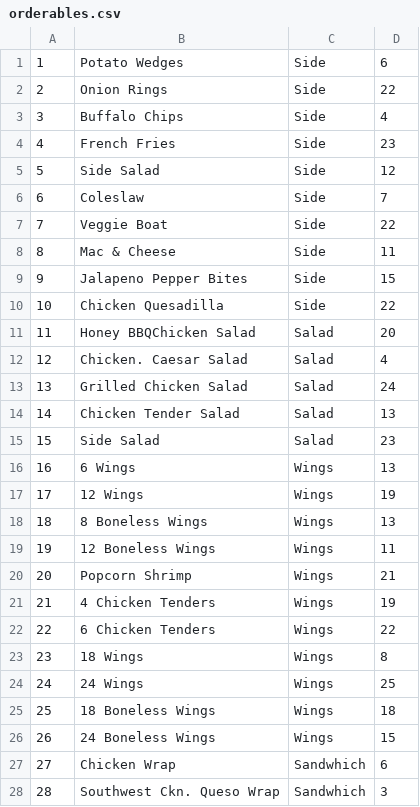
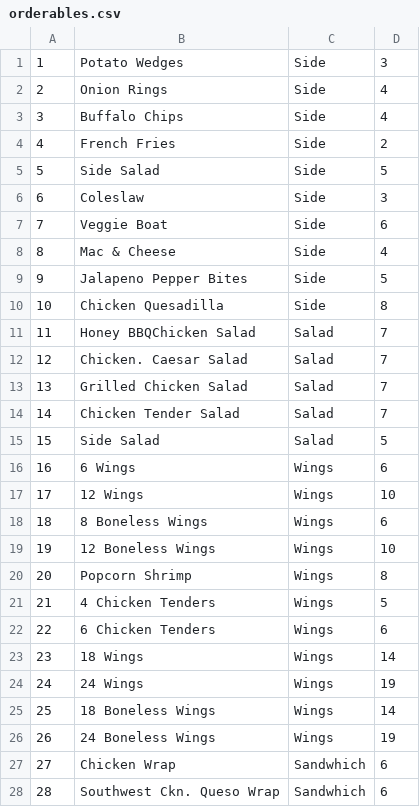
Before and after one commit to BlueSun288/OrderUpDatabase, a CSV file: Documentation/Data/orderables.csv, drawn as a sheet; only a part is shown; the diff covers the shown part only.

```diff
--- a/Documentation/Data/orderables.csv
+++ b/Documentation/Data/orderables.csv
@@ -1,28 +1,28 @@
-1,Potato Wedges,Side,6
-2,Onion Rings,Side,22
+1,Potato Wedges,Side,3
+2,Onion Rings,Side,4
 3,Buffalo Chips,Side,4
-4,French Fries,Side,23
-5,Side Salad,Side,12
-6,Coleslaw,Side,7
-7,Veggie Boat,Side,22
-8,Mac & Cheese,Side,11
-9,Jalapeno Pepper Bites,Side,15
-10,Chicken Quesadilla,Side,22
-11,Honey BBQChicken Salad,Salad,20
-12,Chicken. Caesar Salad,Salad,4
-13,Grilled Chicken Salad,Salad,24
-14,Chicken Tender Salad,Salad,13
-15,Side Salad,Salad,23
-16,6 Wings,Wings,13
-17,12 Wings,Wings,19
-18,8 Boneless Wings,Wings,13
-19,12 Boneless Wings,Wings,11
-20,Popcorn Shrimp,Wings,21
-21,4 Chicken Tenders,Wings,19
-22,6 Chicken Tenders,Wings,22
-23,18 Wings,Wings,8
-24,24 Wings,Wings,25
-25,18 Boneless Wings,Wings,18
-26,24 Boneless Wings,Wings,15
+4,French Fries,Side,2
+5,Side Salad,Side,5
+6,Coleslaw,Side,3
+7,Veggie Boat,Side,6
+8,Mac & Cheese,Side,4
+9,Jalapeno Pepper Bites,Side,5
+10,Chicken Quesadilla,Side,8
+11,Honey BBQChicken Salad,Salad,7
+12,Chicken. Caesar Salad,Salad,7
+13,Grilled Chicken Salad,Salad,7
+14,Chicken Tender Salad,Salad,7
+15,Side Salad,Salad,5
+16,6 Wings,Wings,6
+17,12 Wings,Wings,10
+18,8 Boneless Wings,Wings,6
+19,12 Boneless Wings,Wings,10
+20,Popcorn Shrimp,Wings,8
+21,4 Chicken Tenders,Wings,5
+22,6 Chicken Tenders,Wings,6
+23,18 Wings,Wings,14
+24,24 Wings,Wings,19
+25,18 Boneless Wings,Wings,14
+26,24 Boneless Wings,Wings,19
 27,Chicken Wrap,Sandwhich,6
-28,Southwest Ckn. Queso Wrap,Sandwhich,3
+28,Southwest Ckn. Queso Wrap,Sandwhich,6
```
Also changed, not shown: 21 edited cells elsewhere in this file, 9 other files.
